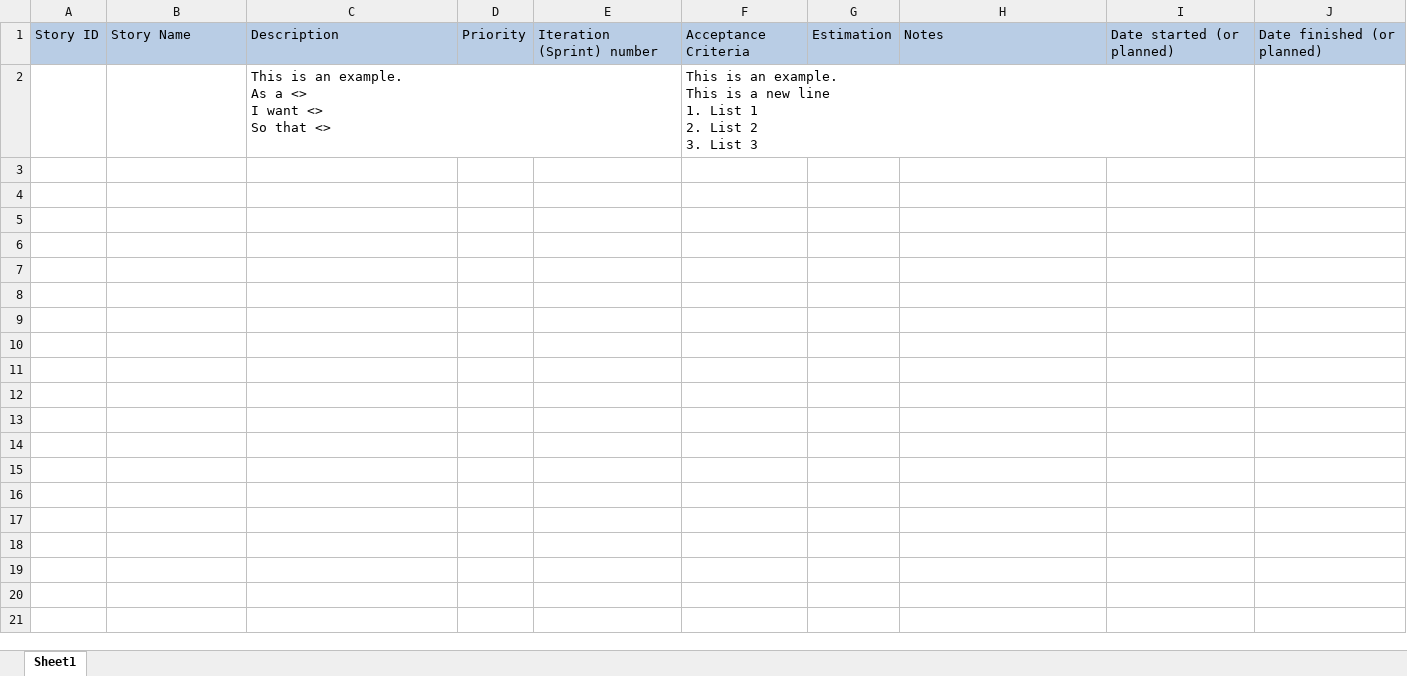
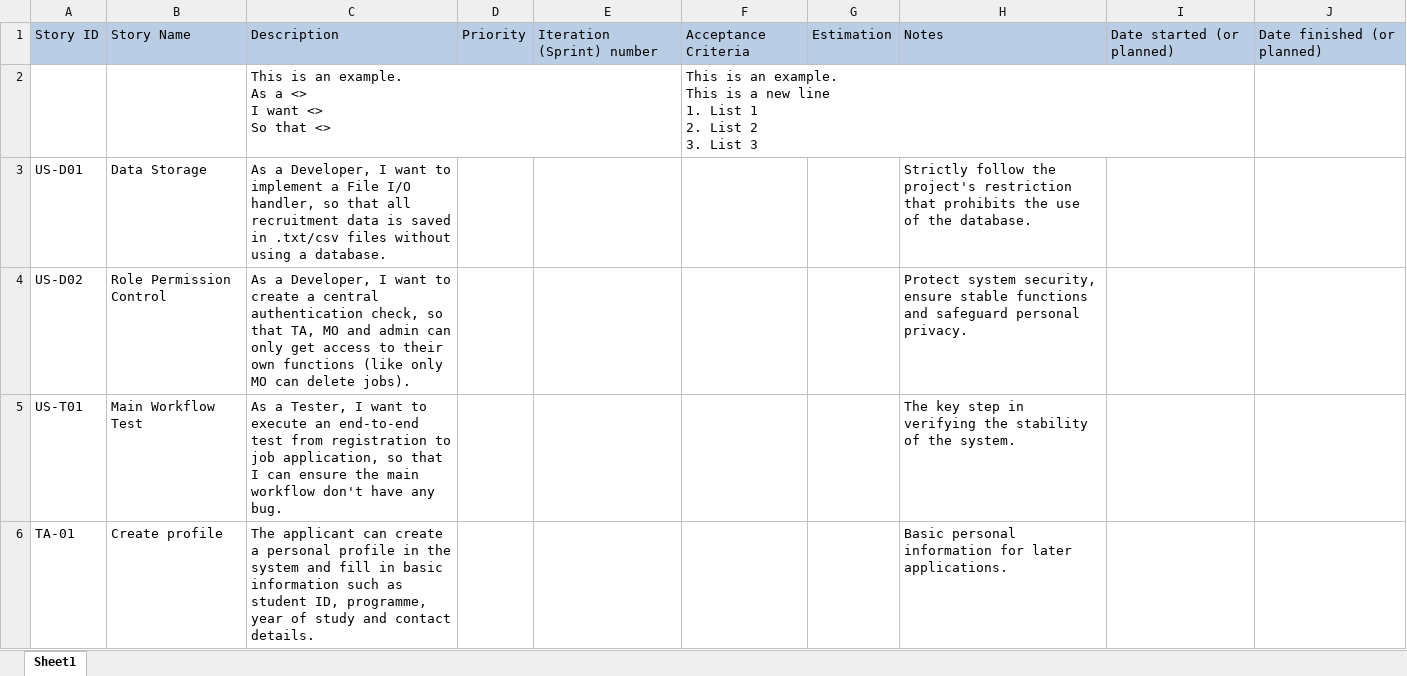
Before and after one commit to XUChenyou0216/EBU6304_Group101_Project, an Excel workbook: management/product backlog template.xlsx, sheet Sheet1, drawn as a sheet; only a part is shown; values as stored, in another font and other column widths than the file's, no borders; the diff covers the shown part only; the diff names each change by its address in the sheet, - before the commit and + after, or states it on an @@ line.

```diff
--- a/management/product backlog template.xlsx (sheet Sheet1)
+++ b/management/product backlog template.xlsx (sheet Sheet1)
+row 3: US-D01 | Data Storage | As a Developer, I want to implement a File I/O handler, so that all recruitment data is saved in .txt/csv files without using a database. |  |  |  |  | Strictly follow the project's restriction that prohibits the use of the database.
+row 4: US-D02 | Role Permission Control | As a Developer, I want to create a central authentication check, so that TA, MO and admin can only get access to their own functions (like only MO can delete jobs). |  |  |  |  | Protect system security, ensure stable functions and safeguard personal privacy.
+row 5: US-T01 | Main Workflow Test | As a Tester, I want to execute an end-to-end test from registration to job application, so that I can ensure the main workflow don't have any bug. |  |  |  |  | The key step in verifying the stability of the system.
+row 6: TA-01 | Create profile | The applicant can create a personal profile in the system and fill in basic information such as student ID, programme, year of study and contact details. |  |  |  |  | Basic personal information for later applications.
```
Also changed, not shown: 4 added rows elsewhere in this sheet, 2 other files.
